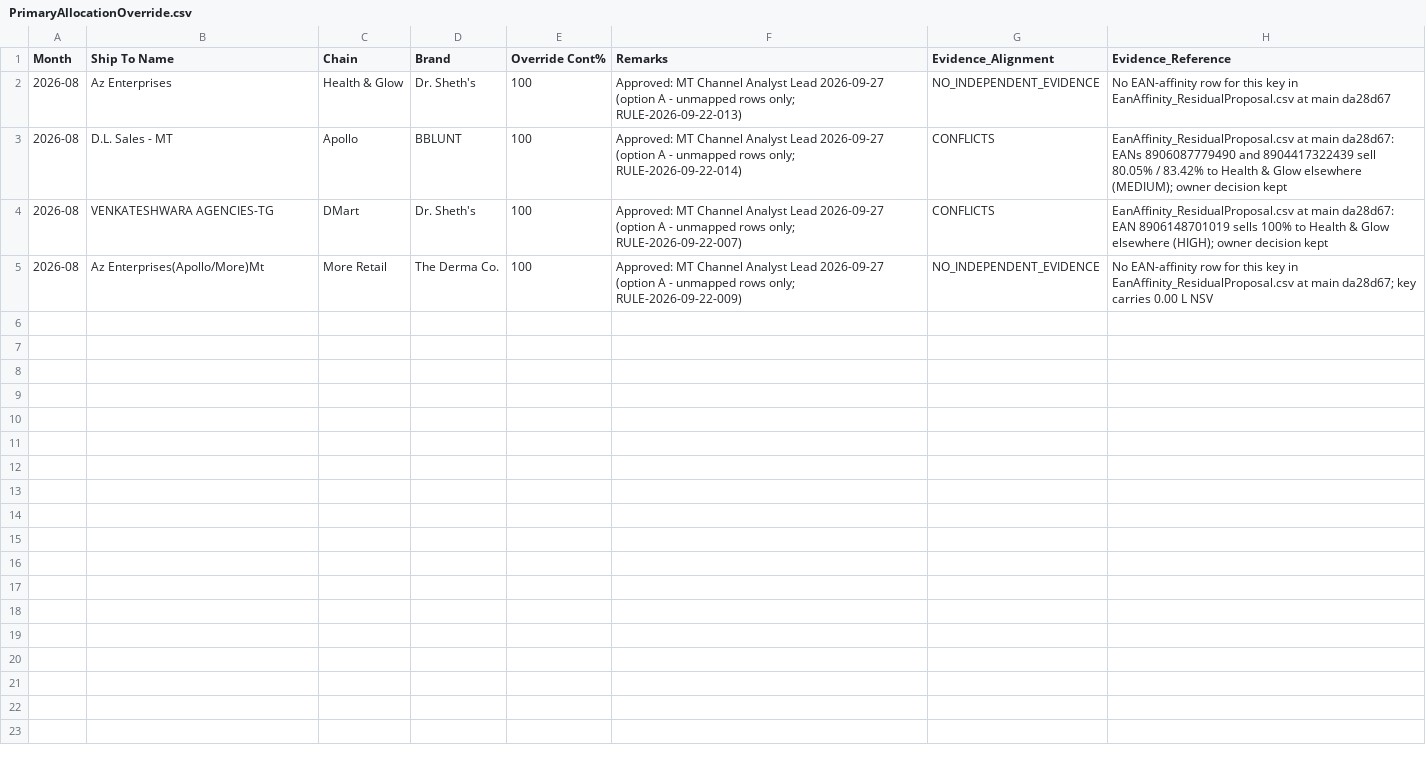
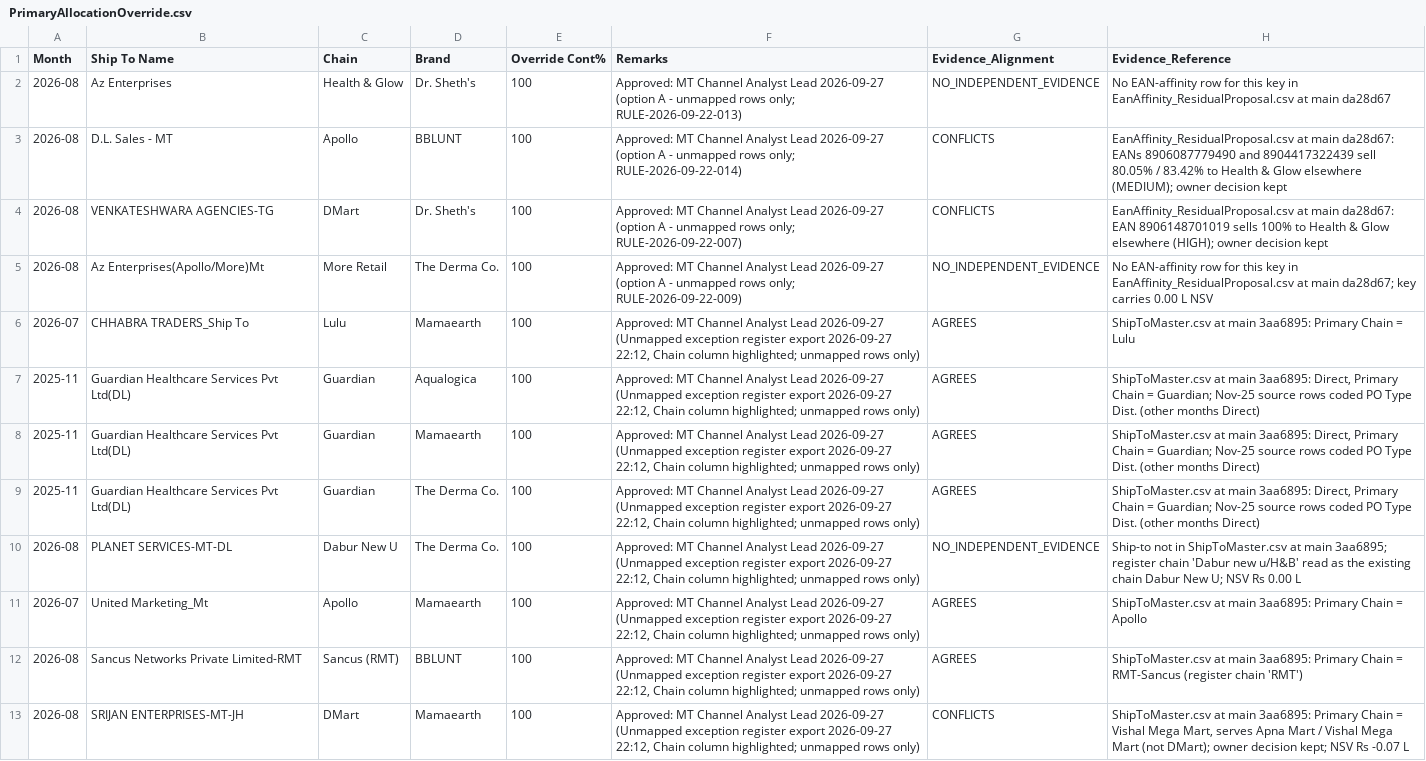
Before and after one commit to aswalsheshant-cell/mt-dashboard, a CSV file: PowerBI/SeedData/Masters/PrimaryAllocationOverride.csv, drawn as a sheet.

```diff
--- a/PowerBI/SeedData/Masters/PrimaryAllocationOverride.csv
+++ b/PowerBI/SeedData/Masters/PrimaryAllocationOverride.csv
@@ -5 +5,9 @@ Month,Ship To Name,Chain,Brand,Override Cont%,Remarks,Evidence_Alignment,Evidenc
 2026-08,Az Enterprises(Apollo/More)Mt,More Retail,The Derma Co.,100,Approved: MT Channel Analyst Lead 2026-09-27 (option A - unmapped rows only; RULE-2026-09-22-009),NO_INDEPENDENT_EVIDENCE,No EAN-affinity row for this key in EanAffinity_ResidualProposal.csv at main da28d67; key carries 0.00 L NSV
+2026-07,CHHABRA TRADERS_Ship To,Lulu,Mamaearth,100,"Approved: MT Channel Analyst Lead 2026-09-27 (Unmapped exception register export 2026-09-27 22:12, Chain column highlighted; unmapped rows only)",AGREES,ShipToMaster.csv at main 3aa6895: Primary Chain = Lulu
+2025-11,Guardian Healthcare Services Pvt Ltd(DL),Guardian,Aqualogica,100,"Approved: MT Channel Analyst Lead 2026-09-27 (Unmapped exception register export 2026-09-27 22:12, Chain column highlighted; unmapped rows only)",AGREES,"ShipToMaster.csv at main 3aa6895: Direct, Primary Chain = Guardian; Nov-25 source rows coded PO Type Dist. (other months Direct)"
+2025-11,Guardian Healthcare Services Pvt Ltd(DL),Guardian,Mamaearth,100,"Approved: MT Channel Analyst Lead 2026-09-27 (Unmapped exception register export 2026-09-27 22:12, Chain column highlighted; unmapped rows only)",AGREES,"ShipToMaster.csv at main 3aa6895: Direct, Primary Chain = Guardian; Nov-25 source rows coded PO Type Dist. (other months Direct)"
+2025-11,Guardian Healthcare Services Pvt Ltd(DL),Guardian,The Derma Co.,100,"Approved: MT Channel Analyst Lead 2026-09-27 (Unmapped exception register export 2026-09-27 22:12, Chain column highlighted; unmapped rows only)",AGREES,"ShipToMaster.csv at main 3aa6895: Direct, Primary Chain = Guardian; Nov-25 source rows coded PO Type Dist. (other months Direct)"
+2026-08,PLANET SERVICES-MT-DL,Dabur New U,The Derma Co.,100,"Approved: MT Channel Analyst Lead 2026-09-27 (Unmapped exception register export 2026-09-27 22:12, Chain column highlighted; unmapped rows only)",NO_INDEPENDENT_EVIDENCE,Ship-to not in ShipToMaster.csv at main 3aa6895; register chain 'Dabur new u/H&B' read as the existing chain Dabur New U; NSV Rs 0.00 L
+2026-07,United Marketing_Mt,Apollo,Mamaearth,100,"Approved: MT Channel Analyst Lead 2026-09-27 (Unmapped exception register export 2026-09-27 22:12, Chain column highlighted; unmapped rows only)",AGREES,ShipToMaster.csv at main 3aa6895: Primary Chain = Apollo
+2026-08,Sancus Networks Private Limited-RMT,Sancus (RMT),BBLUNT,100,"Approved: MT Channel Analyst Lead 2026-09-27 (Unmapped exception register export 2026-09-27 22:12, Chain column highlighted; unmapped rows only)",AGREES,ShipToMaster.csv at main 3aa6895: Primary Chain = RMT-Sancus (register chain 'RMT')
+2026-08,SRIJAN ENTERPRISES-MT-JH,DMart,Mamaearth,100,"Approved: MT Channel Analyst Lead 2026-09-27 (Unmapped exception register export 2026-09-27 22:12, Chain column highlighted; unmapped rows only)",CONFLICTS,"ShipToMaster.csv at main 3aa6895: Primary Chain = Vishal Mega Mart, serves Apna Mart / Vishal Mega Mart (not DMart); owner decision kept; NSV Rs -0.07 L"
```
Also changed, not shown: PowerBI/SeedData/Mapping/DistCont_Patch_Proposed.csv, 4 other files.
